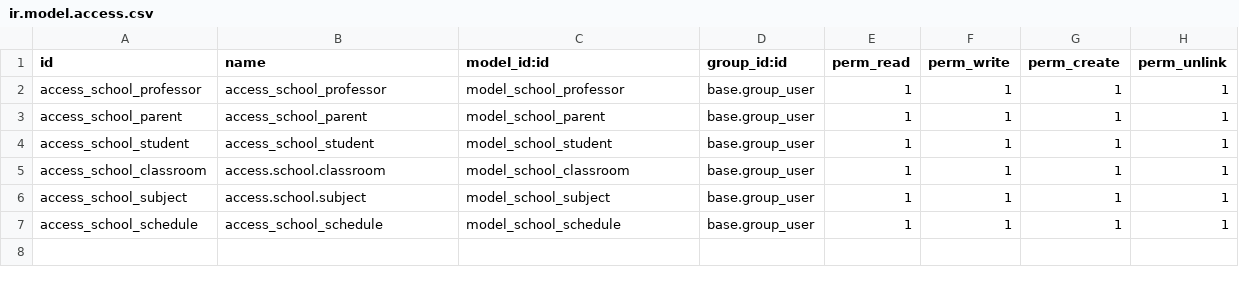
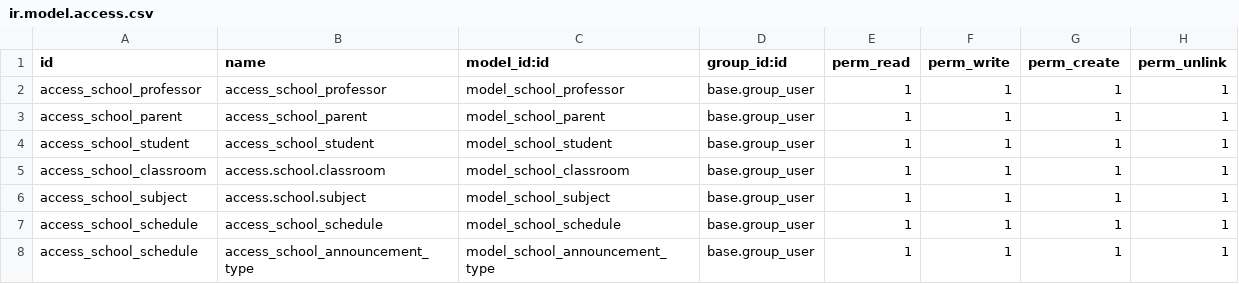
Before and after one commit to JoseHCastro/Parcial2Software1, a CSV file: addons/agenda_electronica/security/ir.model.access.csv, drawn as a sheet.

Commit message:
crud: Announcement Types
zzz, en la nochesita hago los estados y el comunicado, tocará ver tambien la AI para generar el tema y el blockchain

```diff
--- a/addons/agenda_electronica/security/ir.model.access.csv
+++ b/addons/agenda_electronica/security/ir.model.access.csv
@@ -7 +7,2 @@ access_school_subject,access.school.subject,model_school_subject,base.group_user
 access_school_schedule,access_school_schedule,model_school_schedule,base.group_user,1,1,1,1
+access_school_schedule,access_school_announcement_type,model_school_announcement_type,base.group_user,1,1,1,1
```
Also changed, not shown: 8 other files.
